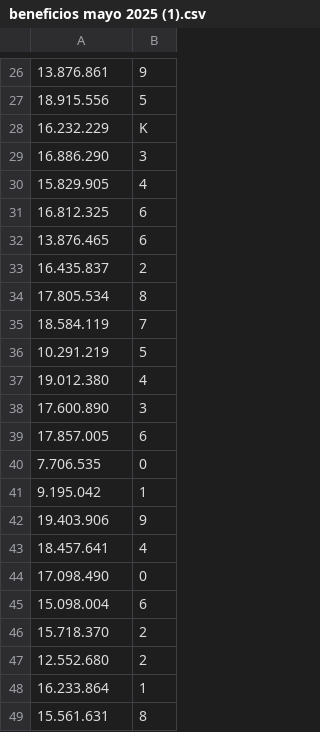
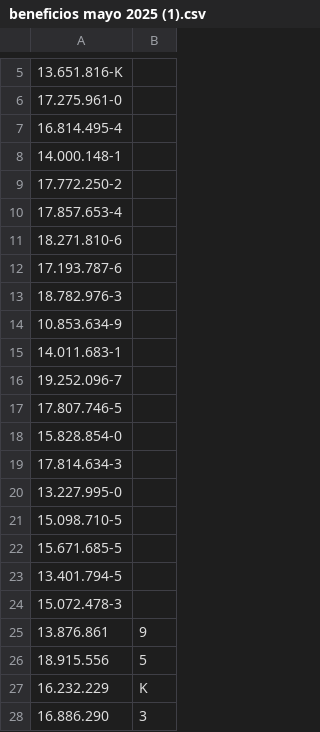
Before and after one commit to FEDEPRUS-HCVB/Beneficios-HCVB, a CSV file: beneficios mayo 2025 (1).csv, drawn as a sheet; only a part is shown, gaps mark what is left out; the shorter side is filled out with more unchanged rows; the diff covers the shown part only; the diff names each change by its address in the sheet, - before the commit and + after, or states it on an @@ line.

Commit message:
Update beneficios mayo 2025 (1).csv

```diff
--- a/beneficios mayo 2025 (1).csv
+++ b/beneficios mayo 2025 (1).csv
+row 5: 13.651.816-K
+row 6: 17.275.961-0
+row 7: 16.814.495-4
+row 8: 14.000.148-1
+row 9: 17.772.250-2
+row 10: 17.857.653-4
+row 11: 18.271.810-6
+row 12: 17.193.787-6
+row 13: 18.782.976-3
+row 14: 10.853.634-9
+row 15: 14.011.683-1
+row 16: 19.252.096-7
+row 17: 17.807.746-5
+row 18: 15.828.854-0
+row 19: 17.814.634-3
+row 20: 13.227.995-0
+row 21: 15.098.710-5
+row 22: 15.671.685-5
+row 23: 13.401.794-5
+row 24: 15.072.478-3
```
Also changed, not shown: 4 added rows and 25 removed rows elsewhere in this file.
